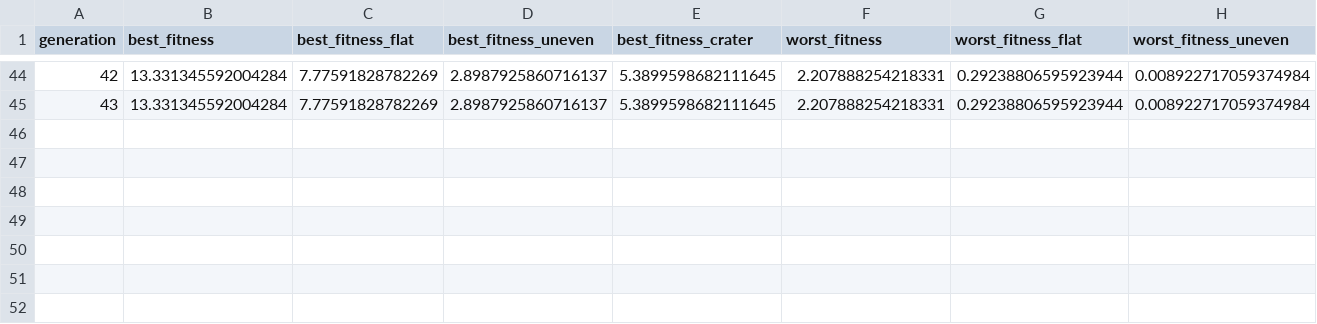
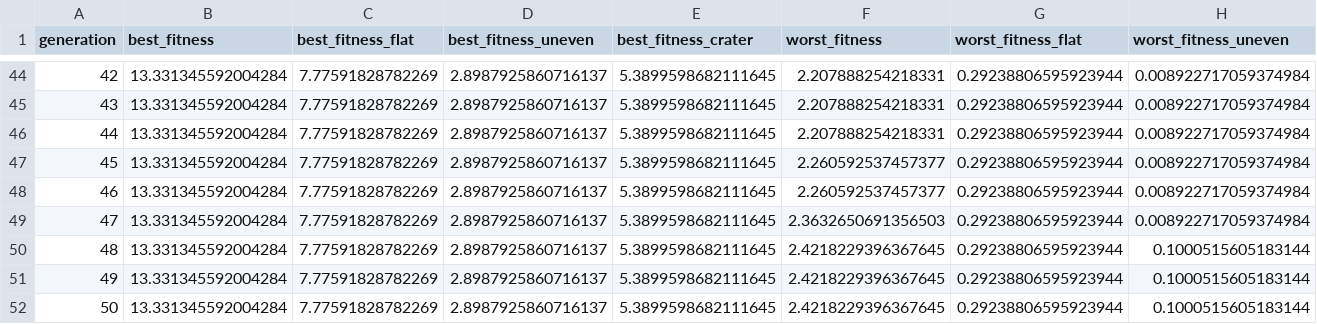
Before and after one commit to ka-thas/revolve2, a CSV file: EvoRob8b/experiments/670017/progress.csv, drawn as a sheet; only a part is shown, gaps mark what is left out; rows hold the shown columns only; the diff names each change by its address in the sheet, - before the commit and + after, or states it on an @@ line.

Commit message:
mer progress hehe

```diff
--- a/EvoRob8b/experiments/670017/progress.csv
+++ b/EvoRob8b/experiments/670017/progress.csv
+row 46: 44 | 13.331345592004284 | 7.77591828782269 | 2.8987925860716137 | 5.3899598682111645 | 2.207888254218331 | 0.29238806595923944 | 0.008922717059374984
+row 47: 45 | 13.331345592004284 | 7.77591828782269 | 2.8987925860716137 | 5.3899598682111645 | 2.260592537457377 | 0.29238806595923944 | 0.008922717059374984
+row 48: 46 | 13.331345592004284 | 7.77591828782269 | 2.8987925860716137 | 5.3899598682111645 | 2.260592537457377 | 0.29238806595923944 | 0.008922717059374984
+row 49: 47 | 13.331345592004284 | 7.77591828782269 | 2.8987925860716137 | 5.3899598682111645 | 2.3632650691356503 | 0.29238806595923944 | 0.008922717059374984
+row 50: 48 | 13.331345592004284 | 7.77591828782269 | 2.8987925860716137 | 5.3899598682111645 | 2.4218229396367645 | 0.29238806595923944 | 0.1000515605183144
+row 51: 49 | 13.331345592004284 | 7.77591828782269 | 2.8987925860716137 | 5.3899598682111645 | 2.4218229396367645 | 0.29238806595923944 | 0.1000515605183144
+row 52: 50 | 13.331345592004284 | 7.77591828782269 | 2.8987925860716137 | 5.3899598682111645 | 2.4218229396367645 | 0.29238806595923944 | 0.1000515605183144
```
Also changed, not shown: EvoRob8b/experiments/670012/progress.csv, EvoRob8b/experiments/670013/progress.csv, 27 other files.
